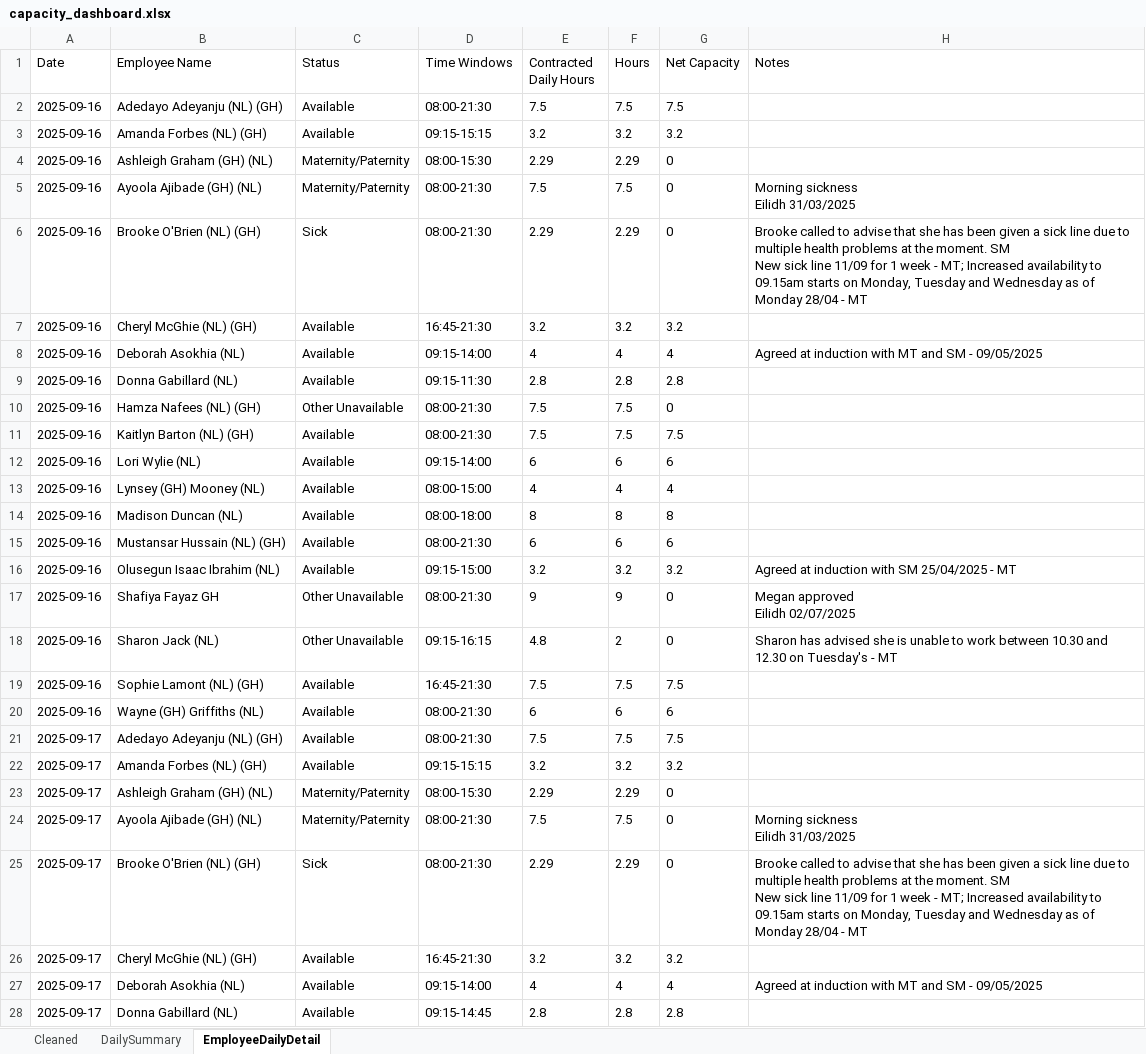
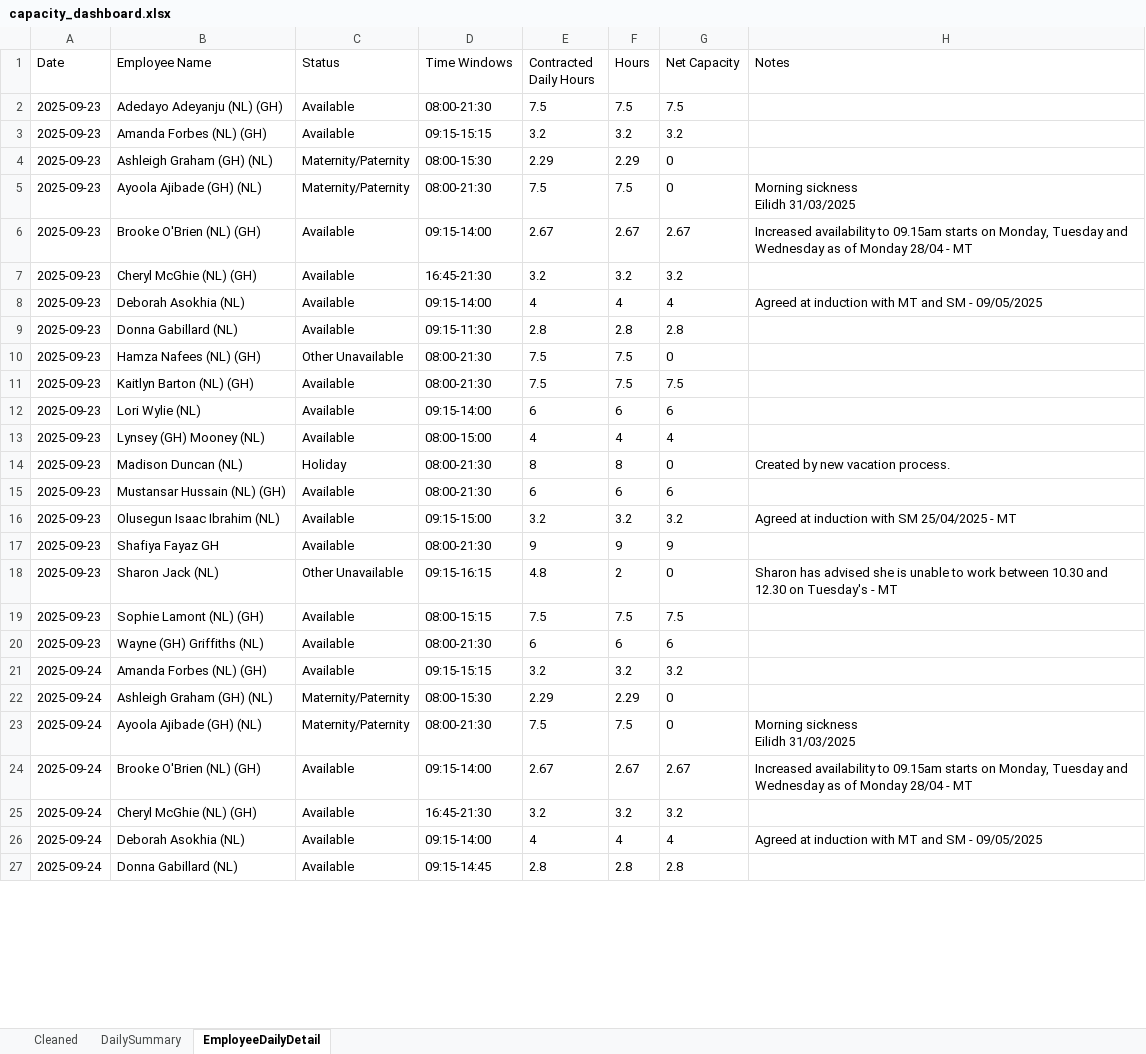
Before and after one commit to Mustansar-tech/CareCapacity, an Excel workbook: capacity_dashboard.xlsx, sheet EmployeeDailyDetail, drawn as a sheet; only a part is shown; values as stored, in another font and other column widths than the file's, no borders; removed rows and columns are numbered as before the commit, all else as after; ↵ is a line break in a cell; the diff covers the shown part only; the diff names each change by its address in the sheet, - before the commit and + after, or states it on an @@ line.

```diff
--- a/capacity_dashboard.xlsx (sheet EmployeeDailyDetail)
+++ b/capacity_dashboard.xlsx (sheet EmployeeDailyDetail)
-A2:A5 (Date): 2025-09-16
+A2:A5 (Date): 2025-09-23
-row 6: 2025-09-16 | Brooke O'Brien (NL) (GH) | Sick | 08:00-21:30 | 2.29 | 2.29 | 0 | Brooke called to advise that she has been given a sick line due to multiple health problems at the moment. SM ↵ New sick line 11/09 for 1 week - MT; Increased availability to 09.15am starts on Monday, Tuesday and Wednesday as of Monday 28/04 - MT
+row 6: 2025-09-23 | Brooke O'Brien (NL) (GH) | Available | 09:15-14:00 | 2.67 | 2.67 | 2.67 | Increased availability to 09.15am starts on Monday, Tuesday and Wednesday as of Monday 28/04 - MT
-A7:A20 (Date): 2025-09-16
+A7:A20 (Date): 2025-09-23
-C14 (Status): Available
+C14 (Status): Holiday
-D14 (Time Windows): 08:00-18:00
+D14 (Time Windows): 08:00-21:30
-G14 (Net Capacity): 8
+G14 (Net Capacity): 0
-H14 (Notes): (empty)
+H14 (Notes): Created by new vacation process.
-C17 (Status): Other Unavailable
+C17 (Status): Available
-G17 (Net Capacity): 0
+G17 (Net Capacity): 9
-H17 (Notes): Megan approved ↵ Eilidh 02/07/2025
+H17 (Notes): (empty)
-D19 (Time Windows): 16:45-21:30
+D19 (Time Windows): 08:00-15:15
-row 21: 2025-09-17 | Adedayo Adeyanju (NL) (GH) | Available | 08:00-21:30 | 7.5 | 7.5 | 7.5
-A21:A23 (Date): 2025-09-17
+A21:A23 (Date): 2025-09-24
-row 25: 2025-09-17 | Brooke O'Brien (NL) (GH) | Sick | 08:00-21:30 | 2.29 | 2.29 | 0 | Brooke called to advise that she has been given a sick line due to multiple health problems at the moment. SM ↵ New sick line 11/09 for 1 week - MT; Increased availability to 09.15am starts on Monday, Tuesday and Wednesday as of Monday 28/04 - MT
+row 24: 2025-09-24 | Brooke O'Brien (NL) (GH) | Available | 09:15-14:00 | 2.67 | 2.67 | 2.67 | Increased availability to 09.15am starts on Monday, Tuesday and Wednesday as of Monday 28/04 - MT
-A25:A27 (Date): 2025-09-17
+A25:A27 (Date): 2025-09-24
```
Also changed, not shown: other rows of this sheet, sheet Cleaned, sheet DailySummary.
